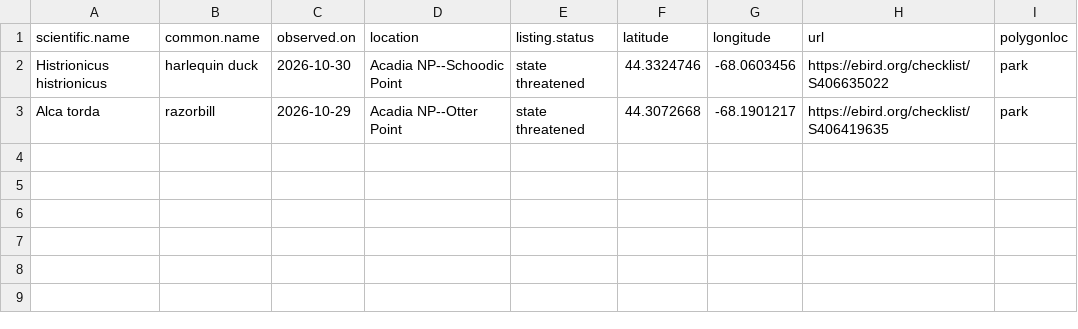
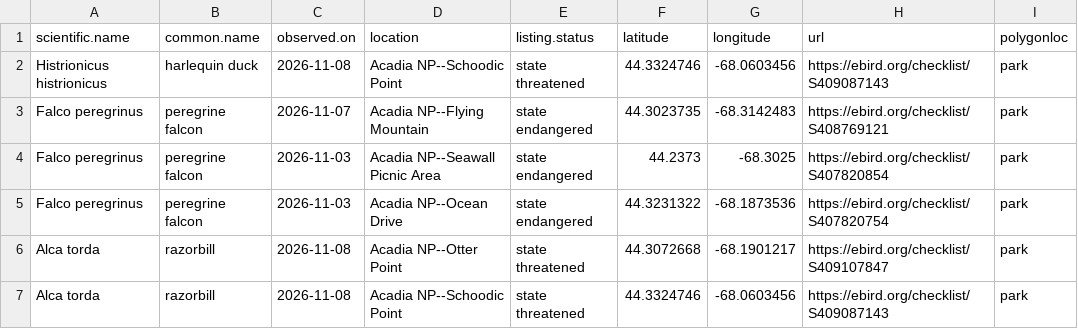
Before and after one commit to Kylelima21/ANP_managers_report, a CSV file: email_alerts/outputs/te_specieslist.csv, drawn as a sheet.

```diff
--- a/email_alerts/outputs/te_specieslist.csv
+++ b/email_alerts/outputs/te_specieslist.csv
@@ -1,3 +1,7 @@
 "scientific.name","common.name","observed.on","location","listing.status","latitude","longitude","url","polygonloc"
-"Histrionicus histrionicus","harlequin duck",2026-10-30,"Acadia NP--Schoodic Point","state threatened",44.3324746,-68.0603456,"https://ebird.org/checklist/S406635022","park"
-"Alca torda","razorbill",2026-10-29,"Acadia NP--Otter Point","state threatened",44.3072668,-68.1901217,"https://ebird.org/checklist/S406419635","park"
+"Histrionicus histrionicus","harlequin duck",2026-11-08,"Acadia NP--Schoodic Point","state threatened",44.3324746,-68.0603456,"https://ebird.org/checklist/S409087143","park"
+"Falco peregrinus","peregrine falcon",2026-11-07,"Acadia NP--Flying Mountain","state endangered",44.3023735,-68.3142483,"https://ebird.org/checklist/S408769121","park"
+"Falco peregrinus","peregrine falcon",2026-11-03,"Acadia NP--Seawall Picnic Area","state endangered",44.2373,-68.3025,"https://ebird.org/checklist/S407820854","park"
+"Falco peregrinus","peregrine falcon",2026-11-03,"Acadia NP--Ocean Drive","state endangered",44.3231322,-68.1873536,"https://ebird.org/checklist/S407820754","park"
+"Alca torda","razorbill",2026-11-08,"Acadia NP--Otter Point","state threatened",44.3072668,-68.1901217,"https://ebird.org/checklist/S409107847","park"
+"Alca torda","razorbill",2026-11-08,"Acadia NP--Schoodic Point","state threatened",44.3324746,-68.0603456,"https://ebird.org/checklist/S409087143","park"
```
Also changed, not shown: email_alerts/outputs/invasive_pestslist.csv, email_alerts/outputs/rare_specieslist.csv, 3 other files.
